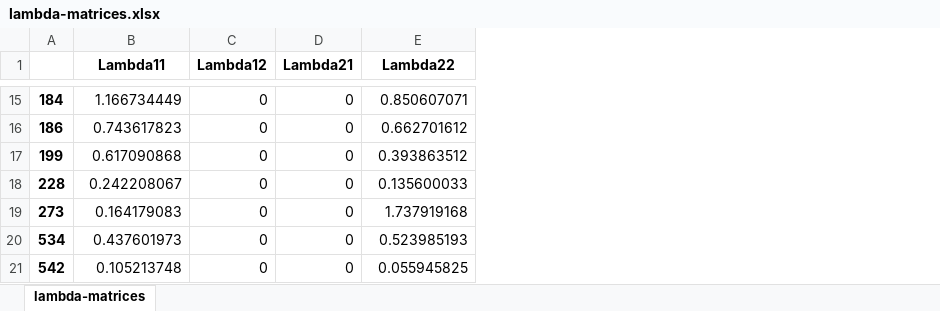
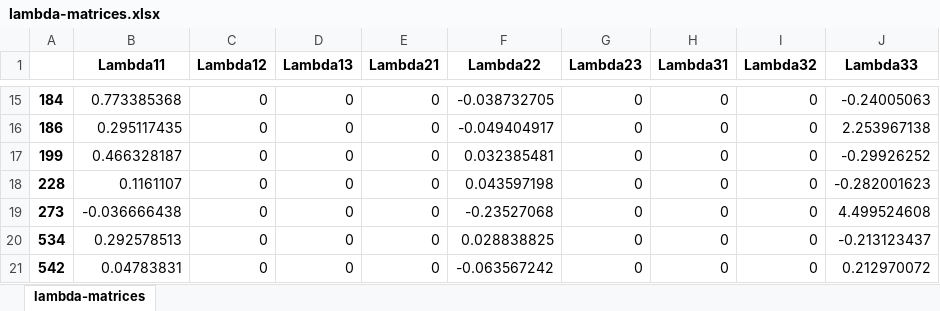
Before and after one commit to allezgavin/panelSVAR, an Excel workbook: lambda-matrices.xlsx, sheet lambda-matrices, drawn as a sheet; only a part is shown, gaps mark what is left out; values as stored, in another font and other column widths than the file's, no borders; addresses are those after the commit; the diff covers the shown part only; the diff names each change by its address in the sheet, - before the commit and + after, or states it on an @@ line.

```diff
--- a/lambda-matrices.xlsx (sheet lambda-matrices)
+++ b/lambda-matrices.xlsx (sheet lambda-matrices)
+column D (Lambda13), rows 15-21: all 0
+column G (Lambda23), rows 15-21: all 0
+column H (Lambda31), rows 15-21: all 0
+column I (Lambda32), rows 15-21: all 0
+column J (Lambda33), rows 15-21: -0.24005063 | 2.253967138 | -0.29926252 | -0.282001623 | 4.499524608 | -0.213123437 | 0.212970072
-B15 (Lambda11): 1.166734449
+B15 (Lambda11): 0.773385368
-F15 (Lambda22): 0.850607071
+F15 (Lambda22): -0.038732705
-B16 (Lambda11): 0.743617823
+B16 (Lambda11): 0.295117435
-F16 (Lambda22): 0.662701612
+F16 (Lambda22): -0.049404917
-B17 (Lambda11): 0.617090868
+B17 (Lambda11): 0.466328187
-F17 (Lambda22): 0.393863512
+F17 (Lambda22): 0.032385481
-B18 (Lambda11): 0.242208067
+B18 (Lambda11): 0.1161107
-F18 (Lambda22): 0.135600033
+F18 (Lambda22): 0.043597198
-B19 (Lambda11): 0.164179083
+B19 (Lambda11): -0.036666438
-F19 (Lambda22): 1.737919168
+F19 (Lambda22): -0.23527068
-B20 (Lambda11): 0.437601973
+B20 (Lambda11): 0.292578513
-F20 (Lambda22): 0.523985193
+F20 (Lambda22): 0.028838825
-B21 (Lambda11): 0.105213748
+B21 (Lambda11): 0.04783831
-F21 (Lambda22): 0.055945825
+F21 (Lambda22): -0.063567242
```
Also changed, not shown: 26 edited cells elsewhere in this sheet, ind-IRs-to-common-shocks.xlsx, ind-IRs-to-composite-shocks.xlsx, 6 other files.
